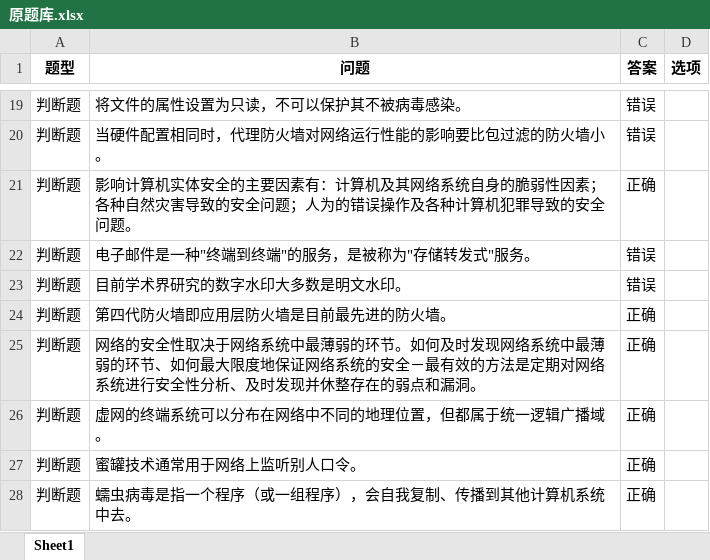
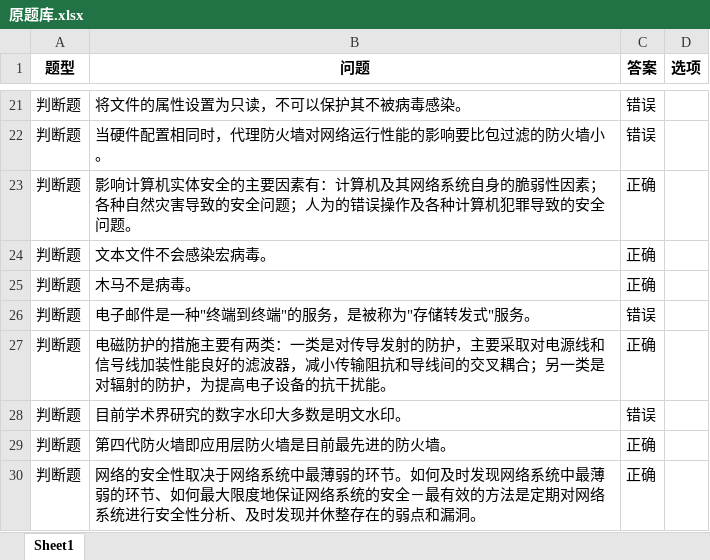
Before and after one commit to 2511285965/24-25-2-IT-Exam-Resources, an Excel workbook: 网络安全技术/原题库.xlsx, sheet Sheet1, drawn as a sheet; only a part is shown, gaps mark what is left out; the shorter side is filled out with more unchanged rows; values as stored, in another font and other column widths than the file's, no borders; the diff covers the shown part only; the diff names each change by its address in the sheet, - before the commit and + after, or states it on an @@ line.

```diff
--- a/网络安全技术/原题库.xlsx (sheet Sheet1)
+++ b/网络安全技术/原题库.xlsx (sheet Sheet1)
+row 24: 判断题 | 文本文件不会感染宏病毒。 | 正确
+row 25: 判断题 | 木马不是病毒。 | 正确
+row 27: 判断题 | 电磁防护的措施主要有两类：一类是对传导发射的防护，主要采取对电源线和信号线加装性能良好的滤波器，减小传输阻抗和导线间的交叉耦合；另一类是对辐射的防护，为提高电子设备的抗干扰能。 | 正确
```
Also changed, not shown: 31 added rows elsewhere in this sheet, 智能信息检索/智能信息检索题库.xlsx, 6 other files.
